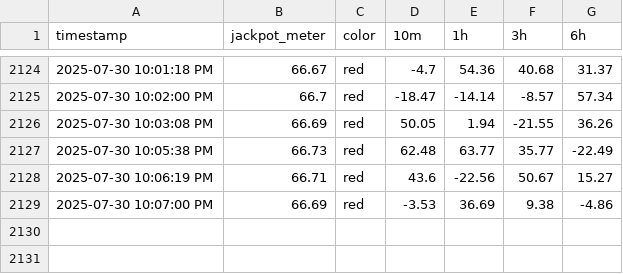
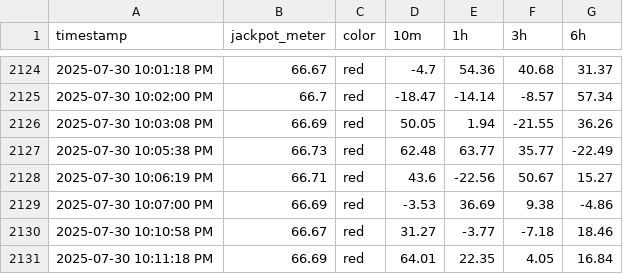
Before and after one commit to markmon1919/scatter-slots, a CSV file: super_ace_log.csv, drawn as a sheet; only a part is shown, gaps mark what is left out; the diff names each change by its address in the sheet, - before the commit and + after, or states it on an @@ line.

```diff
--- a/super_ace_log.csv
+++ b/super_ace_log.csv
+row 2130: 2025-07-30 10:10:58 PM | 66.67 | red | 31.27 | -3.77 | -7.18 | 18.46
+row 2131: 2025-07-30 10:11:18 PM | 66.69 | red | 64.01 | 22.35 | 4.05 | 16.84
```
Also changed, not shown: 1 other file.
